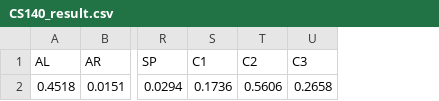
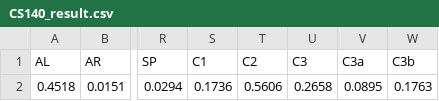
Before and after one commit to sekiya93/CS2013Data, a CSV file: CS140_result.csv, drawn as a sheet; only a part is shown, gaps mark what is left out; the diff names each change by its address in the sheet, - before the commit and + after, or states it on an @@ line.

```diff
--- a/CS140_result.csv
+++ b/CS140_result.csv
+column V (C3a), row 2: 0.0895
+column W (C3b), row 2: 0.1763
```
Also changed, not shown: 1 other file.
